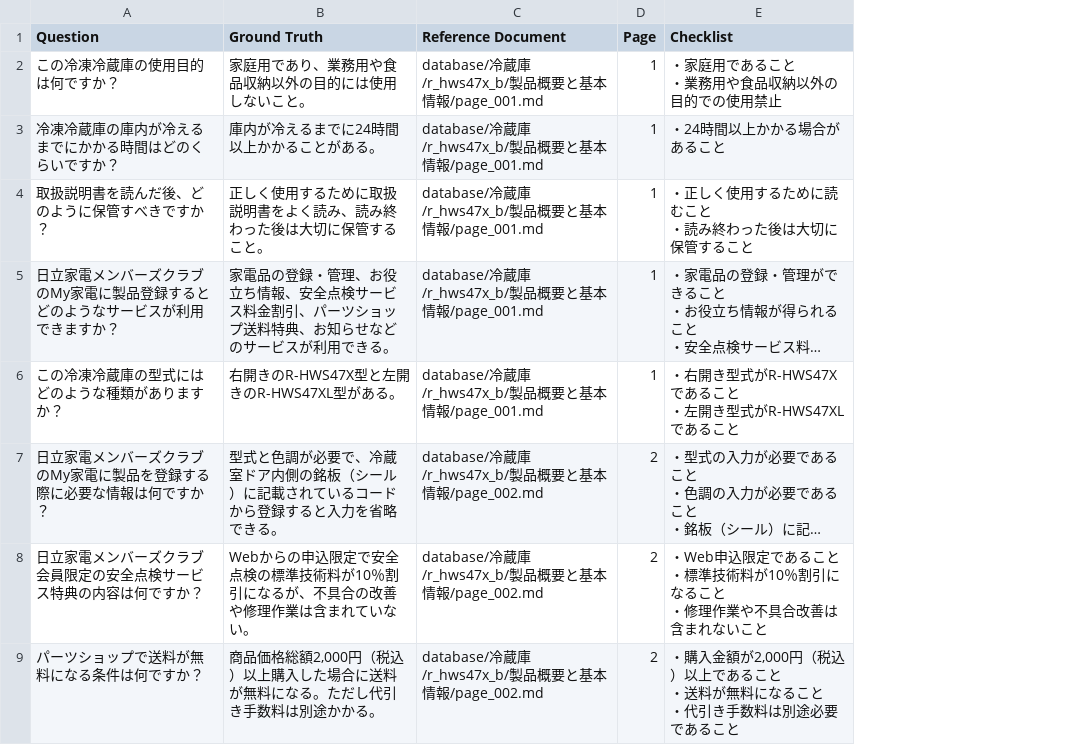
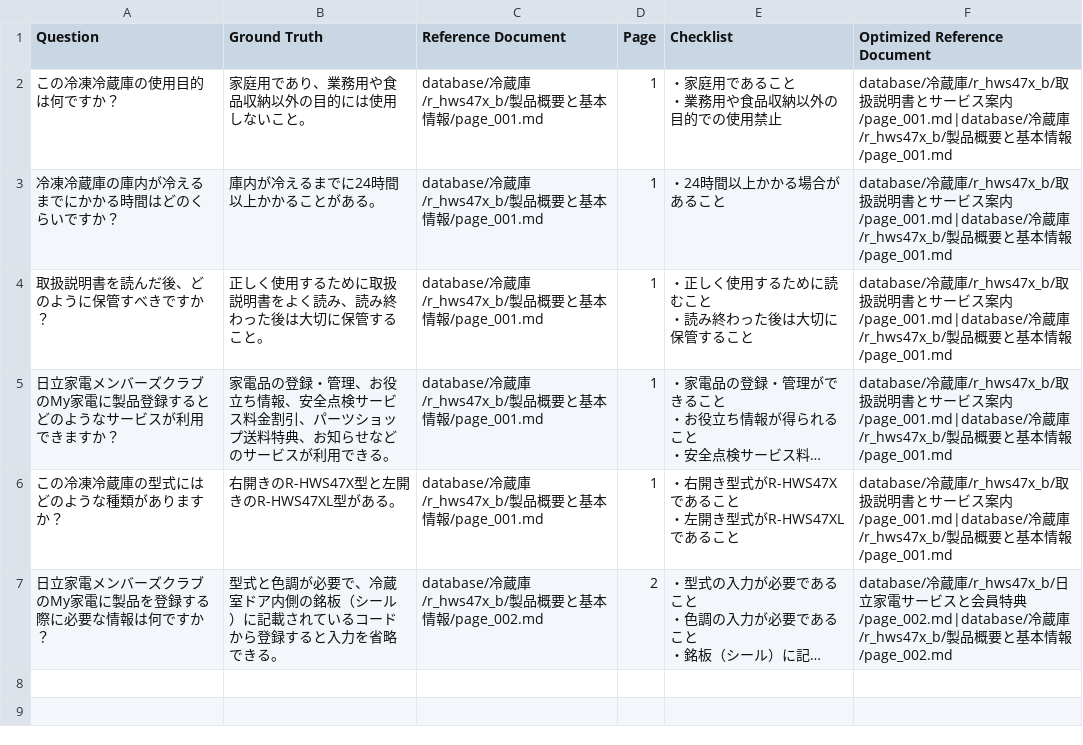
Before and after one commit to Shogo0607/skills_rag, a CSV file: 想定質問.csv, drawn as a sheet; long unchanged cells end in …; removed rows and columns are numbered as before the commit, all else as after; ↵ is a line break in a cell; the diff names each change by its address in the sheet, - before the commit and + after, or states it on an @@ line.

```diff
--- a/想定質問.csv
+++ b/想定質問.csv
+column F (Optimized Reference Document), rows 2-7: database/冷蔵庫/r_hws47x_b/取扱説明書とサービス案内/page_001.md|database/冷蔵庫/r_hws47x_b/製品概要と基本情報/page_001.md | database/冷蔵庫/r_hws47x_b/取扱説明書とサービス案内/page_001.md|database/冷蔵庫/r_hws47x_b/製品概要と基本情報/page_001.md | database/冷蔵庫/r_hws47x_b/取扱説明書とサービス案内/page_001.md|database/冷蔵庫/r_hws47x_b/製品概要と基本情報/page_001.md | database/冷蔵庫/r_hws47x_b/取扱説明書とサービス案内/page_001.md|database/冷蔵庫/r_hws47x_b/製品概要と基本情報/page_001.md | database/冷蔵庫/r_hws47x_b/取扱説明書とサービス案内/page_001.md|database/冷蔵庫/r_hws47x_b/製品概要と基本情報/page_001.md | database/冷蔵庫/r_hws47x_b/日立家電サービスと会員特典/page_002.md|database/冷蔵庫/r_hws47x_b/製品概要と基本情報/page_002.md
-row 8: 日立家電メンバーズクラブ会員限定の安全点検サービス特典の内容は何ですか？ | Webからの申込限定で安全点検の標準技術料が10％割引になるが、不具合の改善や修理作業は含まれていない。 | database/冷蔵庫/r_hws47x_b/製品概要と基本情報/page_002.md | 2 | ・Web申込限定であること ↵ ・標準技術料が10％割引になること ↵ ・修理作業や不具合改善は含まれないこと
-row 9: パーツショップで送料が無料になる条件は何ですか？ | 商品価格総額2,000円（税込）以上購入した場合に送料が無料になる。ただし代引き手数料は別途かかる。 | database/冷蔵庫/r_hws47x_b/製品概要と基本情報/page_002.md | 2 | ・購入金額が2,000円（税込）以上であること ↵ ・送料が無料になること ↵ ・代引き手数料は別途必要であること
```
Also changed, not shown: 想定質問_results.csv, 4 other files.
